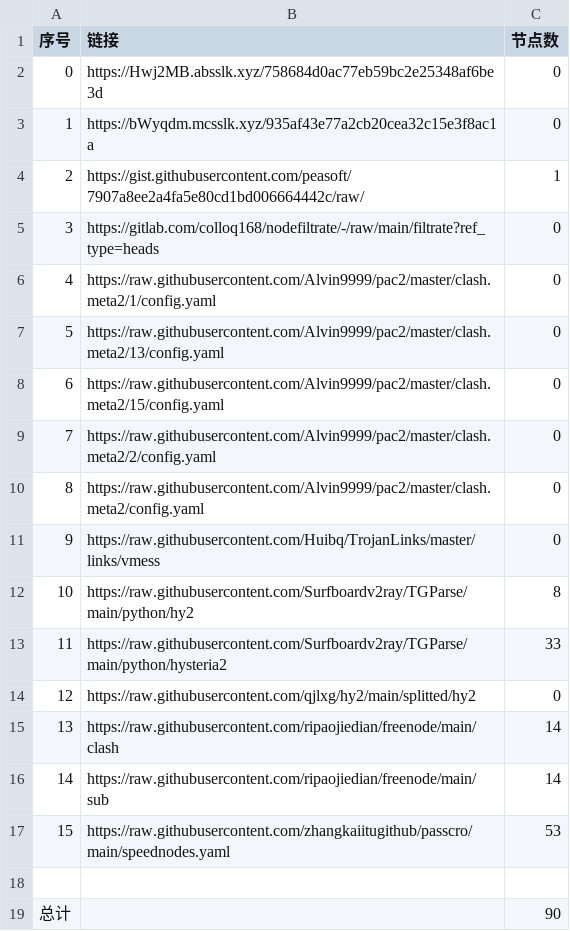
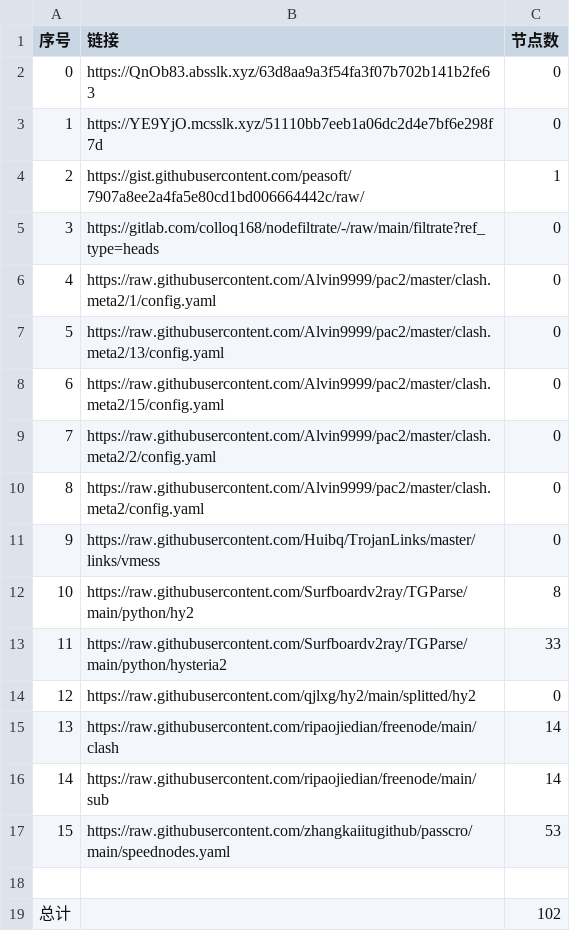
Before and after one commit to gp5061127/NoMoreWalls, a CSV file: list_result.csv, drawn as a sheet.

```diff
--- a/list_result.csv
+++ b/list_result.csv
@@ -1,4 +1,4 @@
 序号,链接,节点数
-0,https://Hwj2MB.absslk.xyz/758684d0ac77eb59bc2e25348af6be3d,0
-1,https://bWyqdm.mcsslk.xyz/935af43e77a2cb20cea32c15e3f8ac1a,0
+0,https://QnOb83.absslk.xyz/63d8aa9a3f54fa3f07b702b141b2fe63,0
+1,https://YE9YjO.mcsslk.xyz/51110bb7eeb1a06dc2d4e7bf6e298f7d,0
 2,https://gist.githubusercontent.com/peasoft/7907a8ee2a4fa5e80cd1bd006664442c/raw/,1
@@ -18,2 +18,2 @@
 
-总计,,90
+总计,,102
```
Also changed, not shown: 15 other files.
